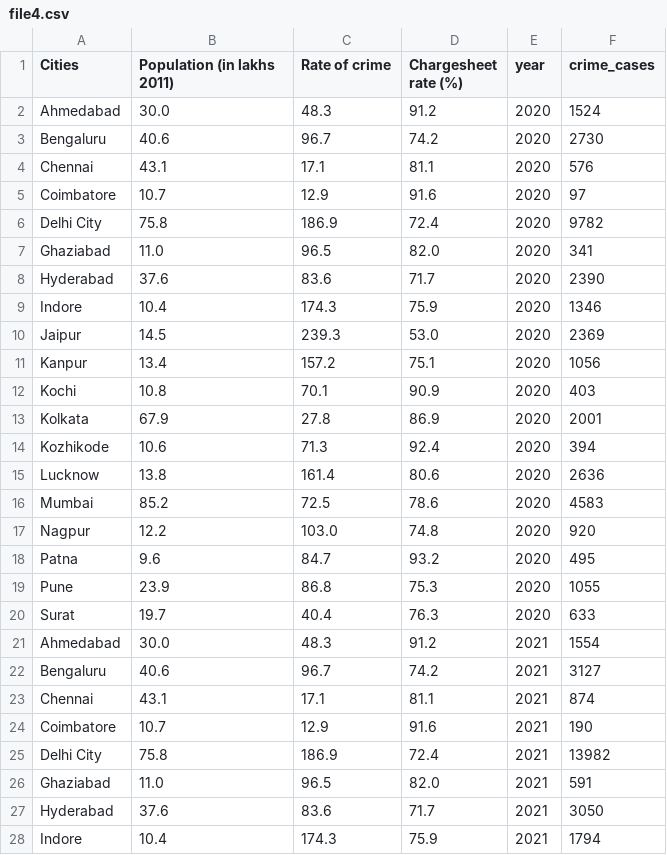
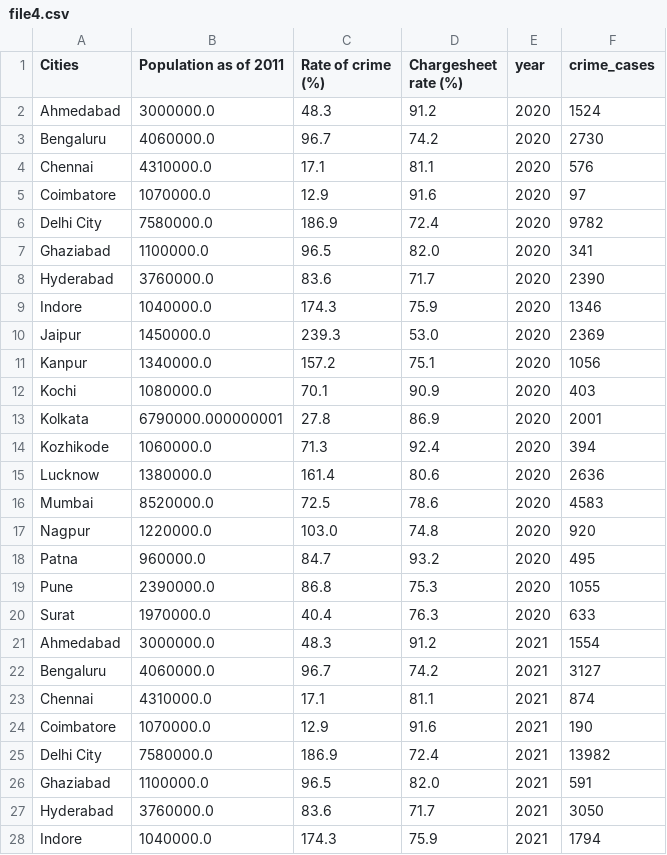
Before and after one commit to bhavya25-ds/The-Committee-Will-Look-Into-It, a CSV file: 02_Gender_Injustice/data/cleaned/file4.csv, drawn as a sheet; only a part is shown; the diff covers the shown part only.

Commit message:
cleaned file 4 and 5

```diff
--- a/02_Gender_Injustice/data/cleaned/file4.csv
+++ b/02_Gender_Injustice/data/cleaned/file4.csv
@@ -1,28 +1,28 @@
-Cities,Population (in lakhs 2011),Rate of crime,Chargesheet rate (%),year,crime_cases
-Ahmedabad,30.0,48.3,91.2,2020,1524
-Bengaluru,40.6,96.7,74.2,2020,2730
-Chennai,43.1,17.1,81.1,2020,576
-Coimbatore,10.7,12.9,91.6,2020,97
-Delhi City,75.8,186.9,72.4,2020,9782
-Ghaziabad,11.0,96.5,82.0,2020,341
-Hyderabad,37.6,83.6,71.7,2020,2390
-Indore,10.4,174.3,75.9,2020,1346
-Jaipur,14.5,239.3,53.0,2020,2369
-Kanpur,13.4,157.2,75.1,2020,1056
-Kochi,10.8,70.1,90.9,2020,403
-Kolkata,67.9,27.8,86.9,2020,2001
-Kozhikode,10.6,71.3,92.4,2020,394
-Lucknow,13.8,161.4,80.6,2020,2636
-Mumbai,85.2,72.5,78.6,2020,4583
-Nagpur,12.2,103.0,74.8,2020,920
-Patna,9.6,84.7,93.2,2020,495
-Pune,23.9,86.8,75.3,2020,1055
-Surat,19.7,40.4,76.3,2020,633
-Ahmedabad,30.0,48.3,91.2,2021,1554
-Bengaluru,40.6,96.7,74.2,2021,3127
-Chennai,43.1,17.1,81.1,2021,874
-Coimbatore,10.7,12.9,91.6,2021,190
-Delhi City,75.8,186.9,72.4,2021,13982
-Ghaziabad,11.0,96.5,82.0,2021,591
-Hyderabad,37.6,83.6,71.7,2021,3050
-Indore,10.4,174.3,75.9,2021,1794
+Cities,Population as of 2011,Rate of crime (%),Chargesheet rate (%),year,crime_cases
+Ahmedabad,3000000.0,48.3,91.2,2020,1524
+Bengaluru,4060000.0,96.7,74.2,2020,2730
+Chennai,4310000.0,17.1,81.1,2020,576
+Coimbatore,1070000.0,12.9,91.6,2020,97
+Delhi City,7580000.0,186.9,72.4,2020,9782
+Ghaziabad,1100000.0,96.5,82.0,2020,341
+Hyderabad,3760000.0,83.6,71.7,2020,2390
+Indore,1040000.0,174.3,75.9,2020,1346
+Jaipur,1450000.0,239.3,53.0,2020,2369
+Kanpur,1340000.0,157.2,75.1,2020,1056
+Kochi,1080000.0,70.1,90.9,2020,403
+Kolkata,6790000.000000001,27.8,86.9,2020,2001
+Kozhikode,1060000.0,71.3,92.4,2020,394
+Lucknow,1380000.0,161.4,80.6,2020,2636
+Mumbai,8520000.0,72.5,78.6,2020,4583
+Nagpur,1220000.0,103.0,74.8,2020,920
+Patna,960000.0,84.7,93.2,2020,495
+Pune,2390000.0,86.8,75.3,2020,1055
+Surat,1970000.0,40.4,76.3,2020,633
+Ahmedabad,3000000.0,48.3,91.2,2021,1554
+Bengaluru,4060000.0,96.7,74.2,2021,3127
+Chennai,4310000.0,17.1,81.1,2021,874
+Coimbatore,1070000.0,12.9,91.6,2021,190
+Delhi City,7580000.0,186.9,72.4,2021,13982
+Ghaziabad,1100000.0,96.5,82.0,2021,591
+Hyderabad,3760000.0,83.6,71.7,2021,3050
+Indore,1040000.0,174.3,75.9,2021,1794
```
Also changed, not shown: 30 edited cells elsewhere in this file, 3 other files.
